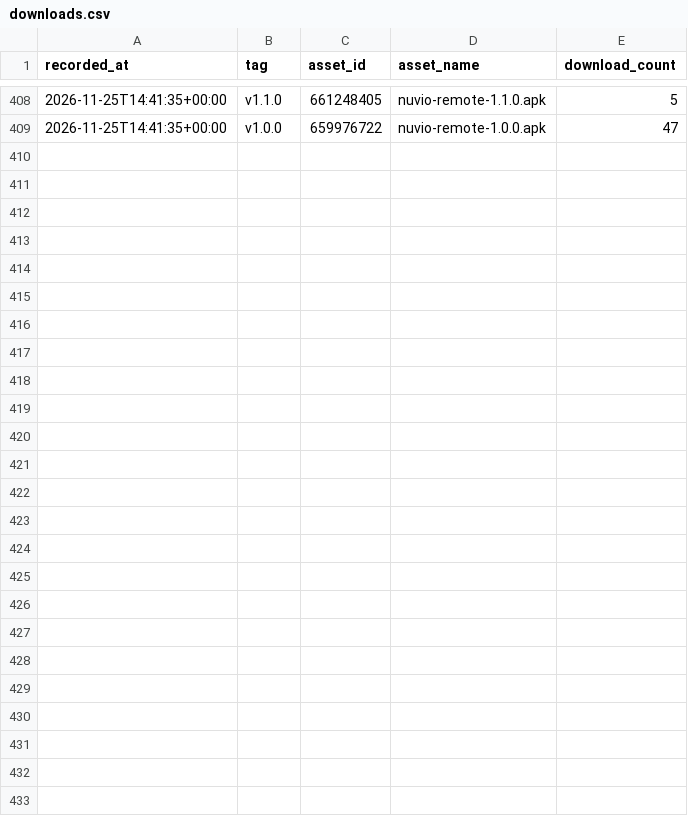
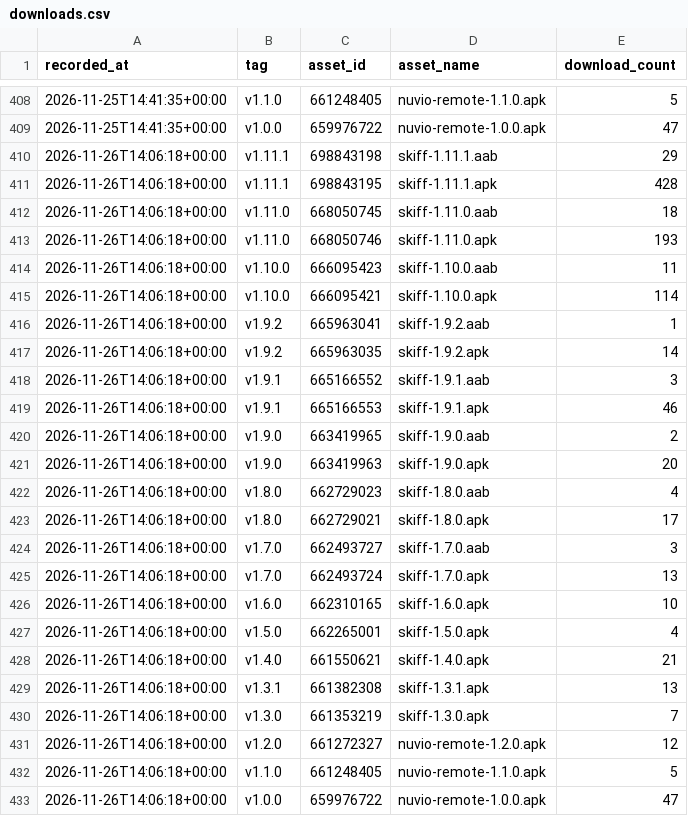
Before and after one commit to yogeshpaliyal/skiff, a CSV file: downloads.csv, drawn as a sheet; only a part is shown, gaps mark what is left out.

```diff
--- a/downloads.csv
+++ b/downloads.csv
@@ -409 +409,25 @@ recorded_at,tag,asset_id,asset_name,download_count
 2026-11-25T14:41:35+00:00,v1.0.0,659976722,nuvio-remote-1.0.0.apk,47
+2026-11-26T14:06:18+00:00,v1.11.1,698843198,skiff-1.11.1.aab,29
+2026-11-26T14:06:18+00:00,v1.11.1,698843195,skiff-1.11.1.apk,428
+2026-11-26T14:06:18+00:00,v1.11.0,668050745,skiff-1.11.0.aab,18
+2026-11-26T14:06:18+00:00,v1.11.0,668050746,skiff-1.11.0.apk,193
+2026-11-26T14:06:18+00:00,v1.10.0,666095423,skiff-1.10.0.aab,11
+2026-11-26T14:06:18+00:00,v1.10.0,666095421,skiff-1.10.0.apk,114
+2026-11-26T14:06:18+00:00,v1.9.2,665963041,skiff-1.9.2.aab,1
+2026-11-26T14:06:18+00:00,v1.9.2,665963035,skiff-1.9.2.apk,14
+2026-11-26T14:06:18+00:00,v1.9.1,665166552,skiff-1.9.1.aab,3
+2026-11-26T14:06:18+00:00,v1.9.1,665166553,skiff-1.9.1.apk,46
+2026-11-26T14:06:18+00:00,v1.9.0,663419965,skiff-1.9.0.aab,2
+2026-11-26T14:06:18+00:00,v1.9.0,663419963,skiff-1.9.0.apk,20
+2026-11-26T14:06:18+00:00,v1.8.0,662729023,skiff-1.8.0.aab,4
+2026-11-26T14:06:18+00:00,v1.8.0,662729021,skiff-1.8.0.apk,17
+2026-11-26T14:06:18+00:00,v1.7.0,662493727,skiff-1.7.0.aab,3
+2026-11-26T14:06:18+00:00,v1.7.0,662493724,skiff-1.7.0.apk,13
+2026-11-26T14:06:18+00:00,v1.6.0,662310165,skiff-1.6.0.apk,10
+2026-11-26T14:06:18+00:00,v1.5.0,662265001,skiff-1.5.0.apk,4
+2026-11-26T14:06:18+00:00,v1.4.0,661550621,skiff-1.4.0.apk,21
+2026-11-26T14:06:18+00:00,v1.3.1,661382308,skiff-1.3.1.apk,13
+2026-11-26T14:06:18+00:00,v1.3.0,661353219,skiff-1.3.0.apk,7
+2026-11-26T14:06:18+00:00,v1.2.0,661272327,nuvio-remote-1.2.0.apk,12
+2026-11-26T14:06:18+00:00,v1.1.0,661248405,nuvio-remote-1.1.0.apk,5
+2026-11-26T14:06:18+00:00,v1.0.0,659976722,nuvio-remote-1.0.0.apk,47
```
Also changed, not shown: repo.csv, 1 other file.
